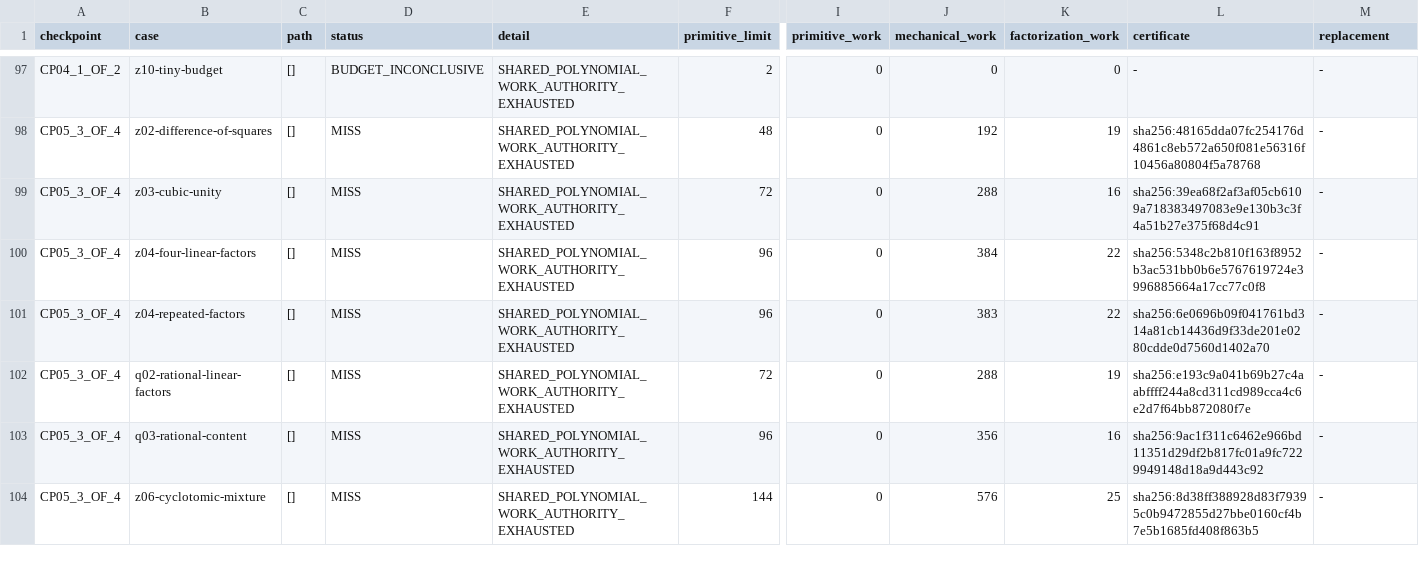
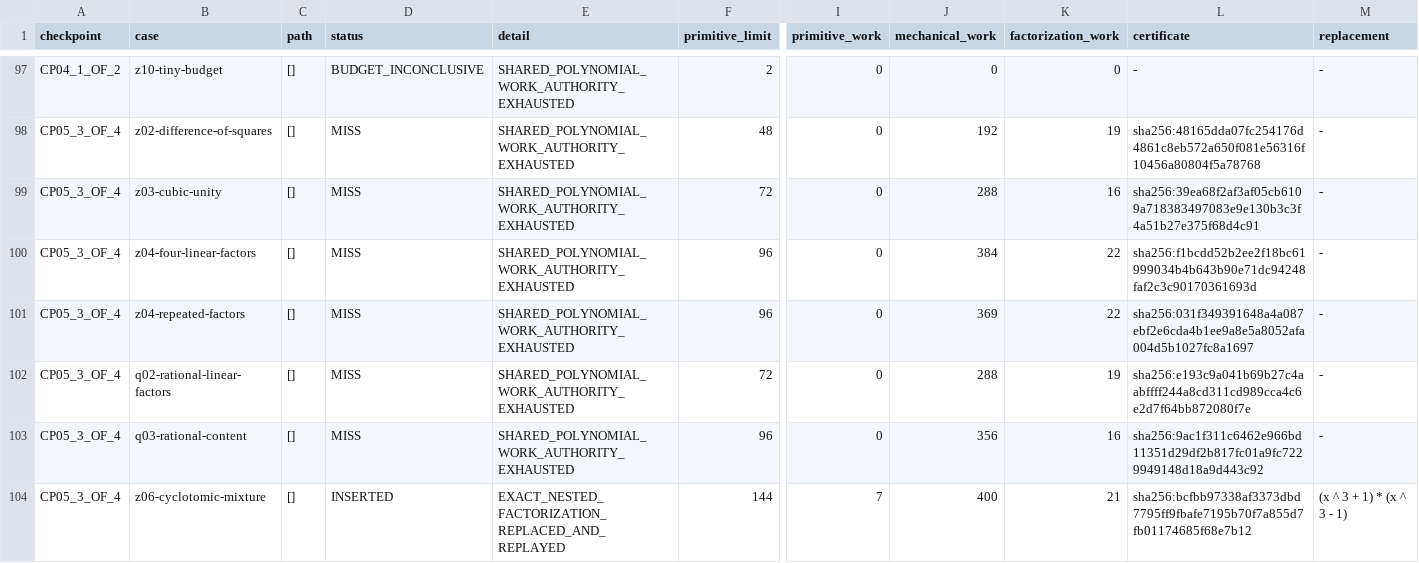
Before and after one commit to carstenartur/Regelsuche, a TSV file: docs/research/polynomial-fast-path-2026-11-24/cache.tsv, drawn as a sheet; only a part is shown, gaps mark what is left out; the diff covers the shown part only; the diff names each change by its address in the sheet, - before the commit and + after, or states it on an @@ line.

Commit message:
Add checked affine reductions, query-path transfer and bounded factorization improvements

```diff
--- a/docs/research/polynomial-fast-path-2026-11-24/cache.tsv
+++ b/docs/research/polynomial-fast-path-2026-11-24/cache.tsv
-L100 (certificate): sha256:5348c2b810f163f8952b3ac531bb0b6e5767619724e3996885664a17cc77c0f8
+L100 (certificate): sha256:f1bcdd52b2ee2f18bc61999034b4b643b90e71dc94248faf2c3c90170361693d
-J101 (mechanical_work): 383
+J101 (mechanical_work): 369
-L101 (certificate): sha256:6e0696b09f041761bd314a81cb14436d9f33de201e0280cdde0d7560d1402a70
+L101 (certificate): sha256:031f349391648a4a087ebf2e6cda4b1ee9a8e5a8052afa004d5b1027fc8a1697
-D104 (status): MISS
+D104 (status): INSERTED
-E104 (detail): SHARED_POLYNOMIAL_WORK_AUTHORITY_EXHAUSTED
+E104 (detail): EXACT_NESTED_FACTORIZATION_REPLACED_AND_REPLAYED
-I104 (primitive_work): 0
+I104 (primitive_work): 7
-J104 (mechanical_work): 576
+J104 (mechanical_work): 400
-K104 (factorization_work): 25
+K104 (factorization_work): 21
-L104 (certificate): sha256:8d38ff388928d83f79395c0b9472855d27bbe0160cf4b7e5b1685fd408f863b5
+L104 (certificate): sha256:bcfbb97338af3373dbd7795ff9fbafe7195b70f7a855d7fb01174685f68e7b12
-M104 (replacement): -
+M104 (replacement): (x ^ 3 + 1) * (x ^ 3 - 1)
```
Also changed, not shown: 73 edited cells elsewhere in this file, docs/research/polynomial-fast-path-2026-11-24/direct.tsv, 32 other files.
